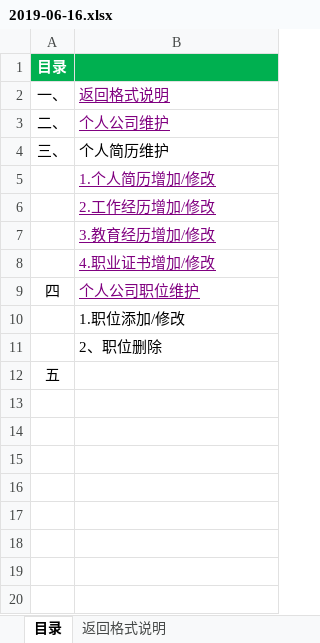
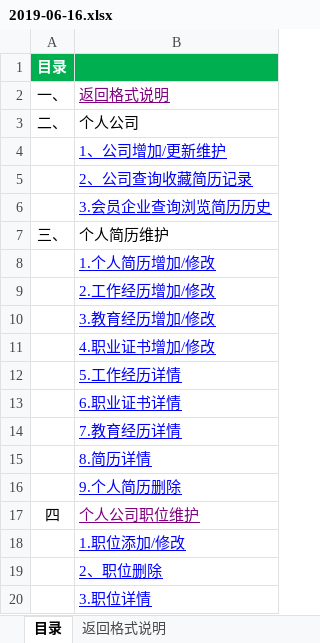
Before and after one commit to Finey888/tcyy.bate, an Excel workbook: 2019-06-16.xlsx, sheet 目录, drawn as a sheet; values as stored, in another font and other column widths than the file's, no borders; removed rows and columns are numbered as before the commit, all else as after; the diff names each change by its address in the sheet, - before the commit and + after, or states it on an @@ line.

```diff
--- a/2019-06-16.xlsx (sheet 目录)
+++ b/2019-06-16.xlsx (sheet 目录)
-B3: 个人公司维护
+B3: 个人公司
@@ B3 underline: on → off, text colour: #800080 → black @@
+row 4:  | 1、公司增加/更新维护
+row 5:  | 2、公司查询收藏简历记录
+row 6:  | 3.会员企业查询浏览简历历史
-B8:B11 text colour: #800080
+B8:B11 text colour: #0000FF
+row 12:  | 5.工作经历详情
+row 13:  | 6.职业证书详情
+row 14:  | 7.教育经历详情
+row 15:  | 8.简历详情
+row 16:  | 9.个人简历删除
@@ B18:B19 underline: off → on, text colour: black → #0000FF @@
-row 12: 五
+row 20:  | 3.职位详情
```
Also changed, not shown: other sheet tabs, 8 other files.
